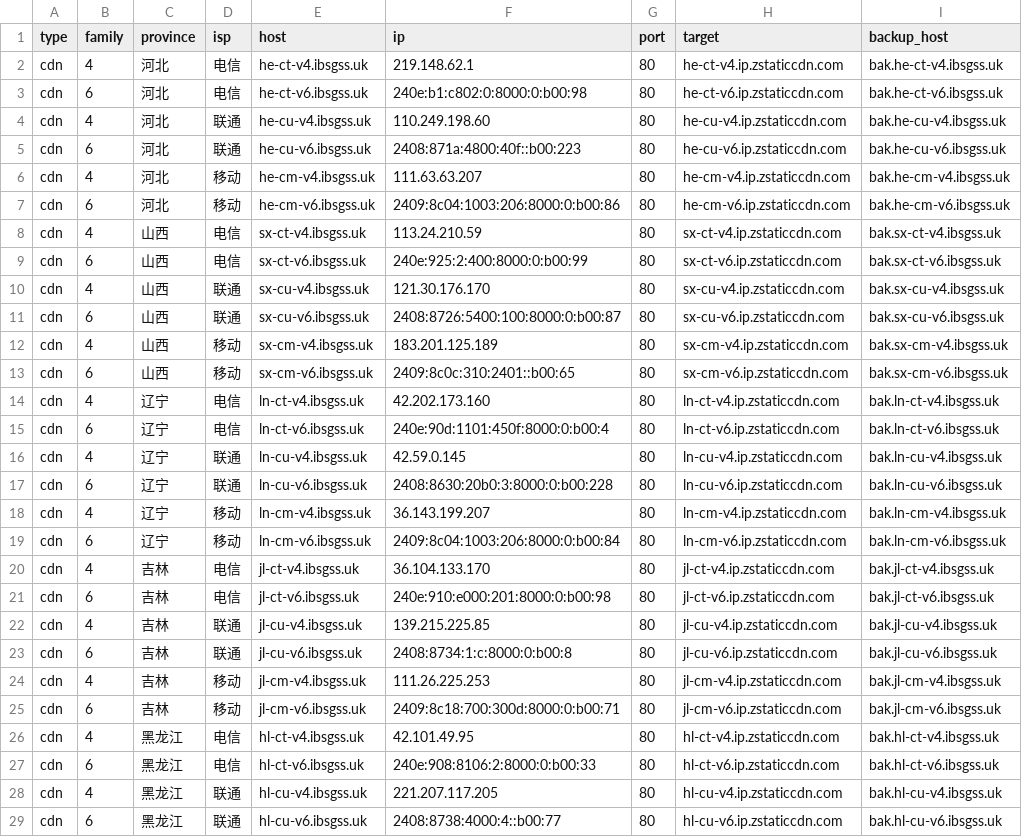
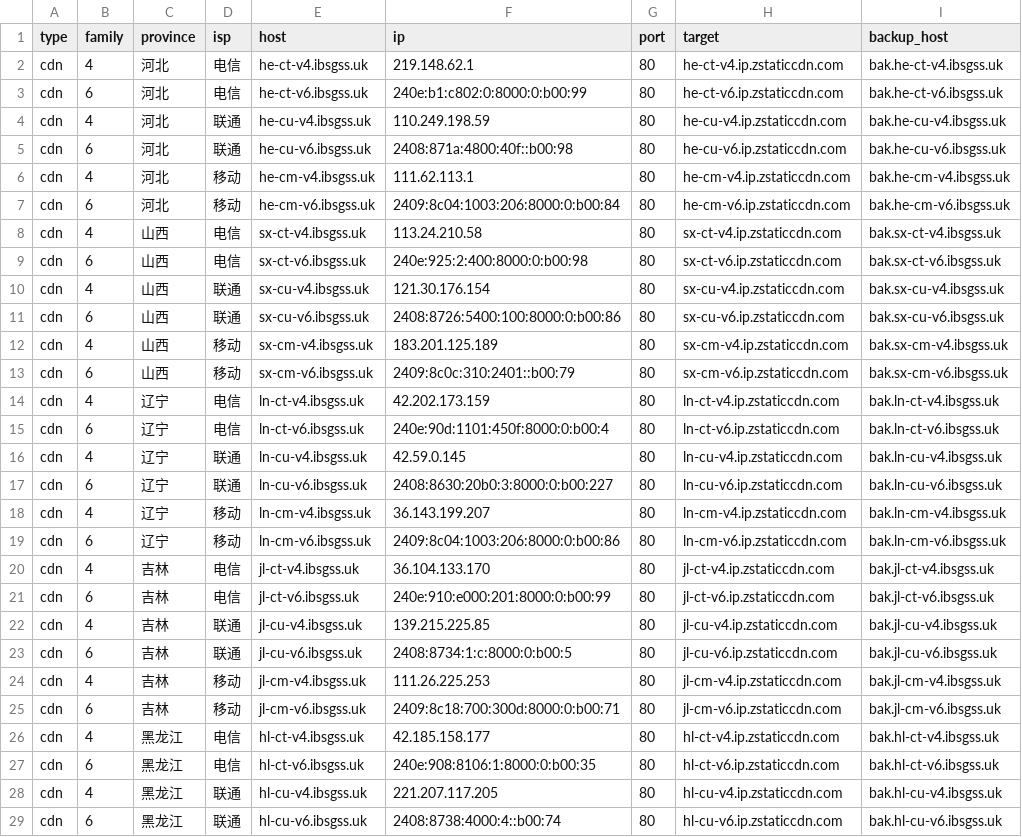
Before and after one commit to Tozward/TcpQuality, a TSV file: nodes/all.tsv, drawn as a sheet; only a part is shown; the diff covers the shown part only; the diff names each change by its address in the sheet, - before the commit and + after, or states it on an @@ line.

```diff
--- a/nodes/all.tsv
+++ b/nodes/all.tsv
-F3 (ip): 240e:b1:c802:0:8000:0:b00:98
+F3 (ip): 240e:b1:c802:0:8000:0:b00:99
-F4 (ip): 110.249.198.60
+F4 (ip): 110.249.198.59
-F5 (ip): 2408:871a:4800:40f::b00:223
+F5 (ip): 2408:871a:4800:40f::b00:98
-F6 (ip): 111.63.63.207
+F6 (ip): 111.62.113.1
-F7 (ip): 2409:8c04:1003:206:8000:0:b00:86
+F7 (ip): 2409:8c04:1003:206:8000:0:b00:84
-F8 (ip): 113.24.210.59
+F8 (ip): 113.24.210.58
-F9 (ip): 240e:925:2:400:8000:0:b00:99
+F9 (ip): 240e:925:2:400:8000:0:b00:98
-F10 (ip): 121.30.176.170
+F10 (ip): 121.30.176.154
-F11 (ip): 2408:8726:5400:100:8000:0:b00:87
+F11 (ip): 2408:8726:5400:100:8000:0:b00:86
-F13 (ip): 2409:8c0c:310:2401::b00:65
+F13 (ip): 2409:8c0c:310:2401::b00:79
-F14 (ip): 42.202.173.160
+F14 (ip): 42.202.173.159
-F17 (ip): 2408:8630:20b0:3:8000:0:b00:228
+F17 (ip): 2408:8630:20b0:3:8000:0:b00:227
-F19 (ip): 2409:8c04:1003:206:8000:0:b00:84
+F19 (ip): 2409:8c04:1003:206:8000:0:b00:86
-F21 (ip): 240e:910:e000:201:8000:0:b00:98
+F21 (ip): 240e:910:e000:201:8000:0:b00:99
-F23 (ip): 2408:8734:1:c:8000:0:b00:8
+F23 (ip): 2408:8734:1:c:8000:0:b00:5
-F26 (ip): 42.101.49.95
+F26 (ip): 42.185.158.177
-F27 (ip): 240e:908:8106:2:8000:0:b00:33
+F27 (ip): 240e:908:8106:1:8000:0:b00:35
-F29 (ip): 2408:8738:4000:4::b00:77
+F29 (ip): 2408:8738:4000:4::b00:74
```
Also changed, not shown: 1 added row and 155 edited cells elsewhere in this file, nodes/apple6.tsv, nodes/cernet.tsv, 4 other files.
